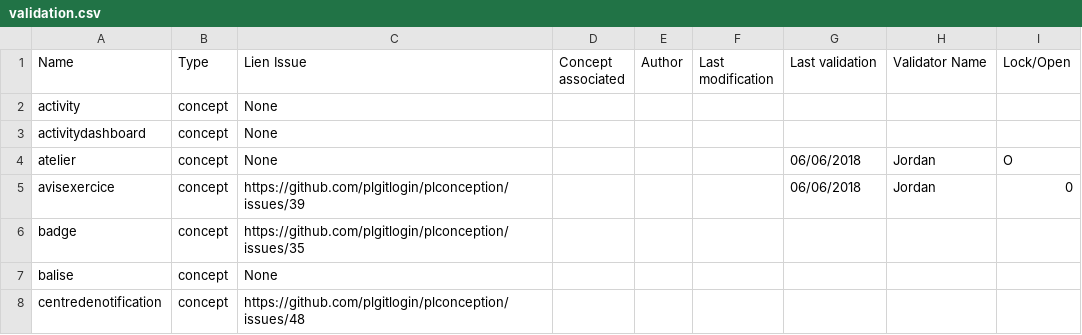
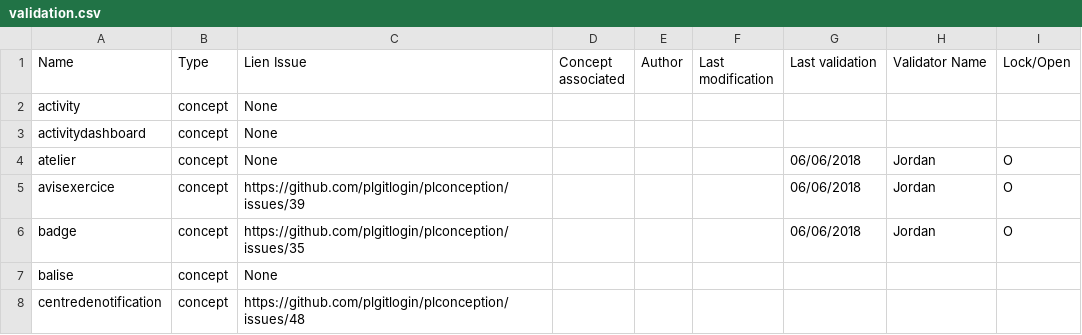
Before and after one commit to PremierLangage/plconception, a CSV file: validation.csv, drawn as a sheet; only a part is shown.

Commit message:
adding link Issue

```diff
--- a/validation.csv
+++ b/validation.csv
@@ -4,4 +4,4 @@ activitydashboard,concept,None,,,,,,
 atelier,concept,None,,,,06/06/2018,Jordan,O
-avisexercice,concept,https://github.com/plgitlogin/plconception/issues/39,,,,06/06/2018,Jordan,0
-badge,concept,https://github.com/plgitlogin/plconception/issues/35,,,,,,
+avisexercice,concept,https://github.com/plgitlogin/plconception/issues/39,,,,06/06/2018,Jordan,O
+badge,concept,https://github.com/plgitlogin/plconception/issues/35,,,,06/06/2018,Jordan,O
 balise,concept,None,,,,,,
```
